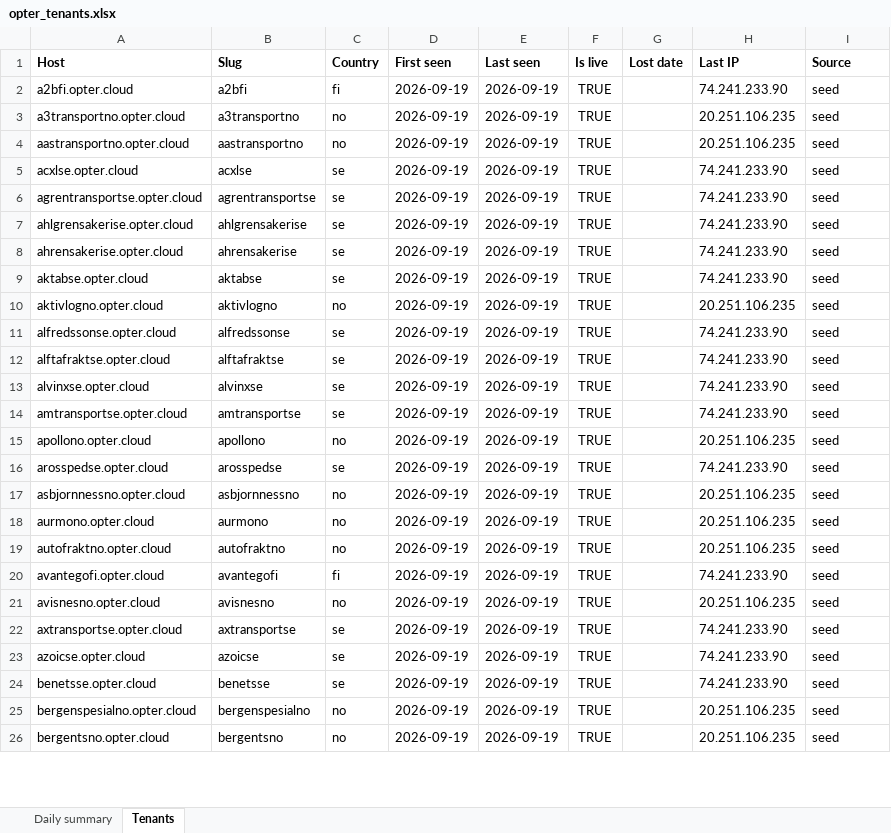
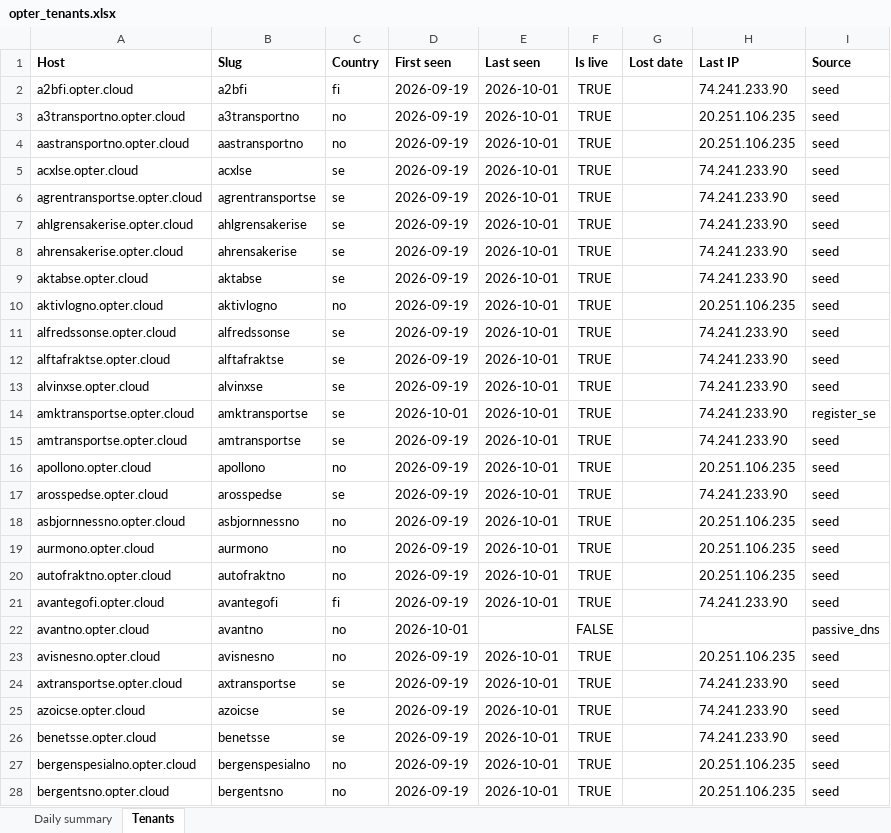
Before and after one commit to Flossan1337/Scraper, an Excel workbook: data/opter_tenants.xlsx, sheet Tenants, drawn as a sheet; only a part is shown; values as stored, in another font and other column widths than the file's, no borders; addresses are those after the commit; the diff covers the shown part only; the diff names each change by its address in the sheet, - before the commit and + after, or states it on an @@ line.

```diff
--- a/data/opter_tenants.xlsx (sheet Tenants)
+++ b/data/opter_tenants.xlsx (sheet Tenants)
-E2:E13 (Last seen): 2026-09-19
+E2:E13 (Last seen): 2026-10-01
+row 14: amktransportse.opter.cloud | amktransportse | se | 2026-10-01 | 2026-10-01 | TRUE |  | 74.241.233.90 | register_se
-E15:E21 (Last seen): 2026-09-19
+E15:E21 (Last seen): 2026-10-01
+row 22: avantno.opter.cloud | avantno | no | 2026-10-01 |  | FALSE |  |  | passive_dns
-E23:E28 (Last seen): 2026-09-19
+E23:E28 (Last seen): 2026-10-01
```
Also changed, not shown: 37 added rows and 265 edited cells elsewhere in this sheet, sheet Daily summary, data/ahlsell_led_panel_inventory.xlsx, data/ahlsell_plejd_inventory.xlsx, 18 other files.
